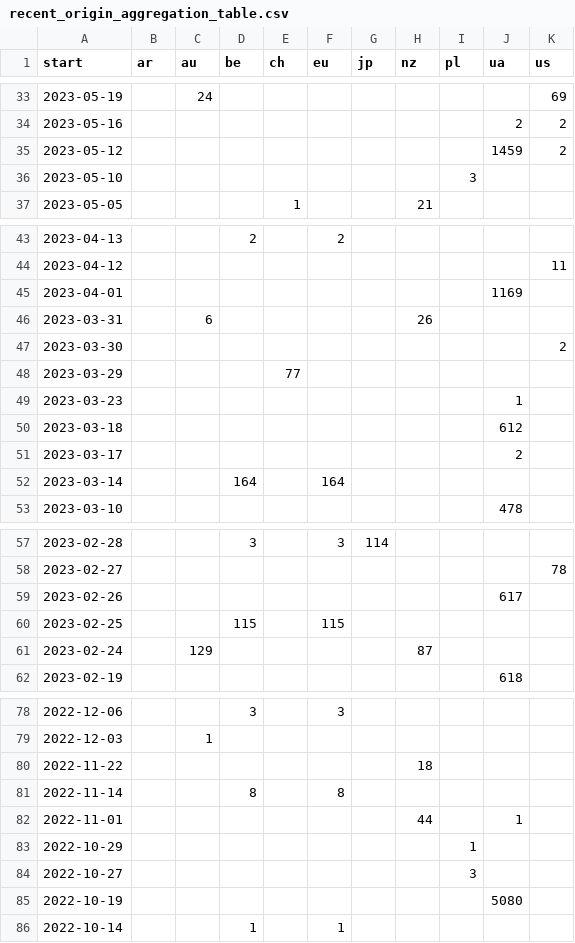
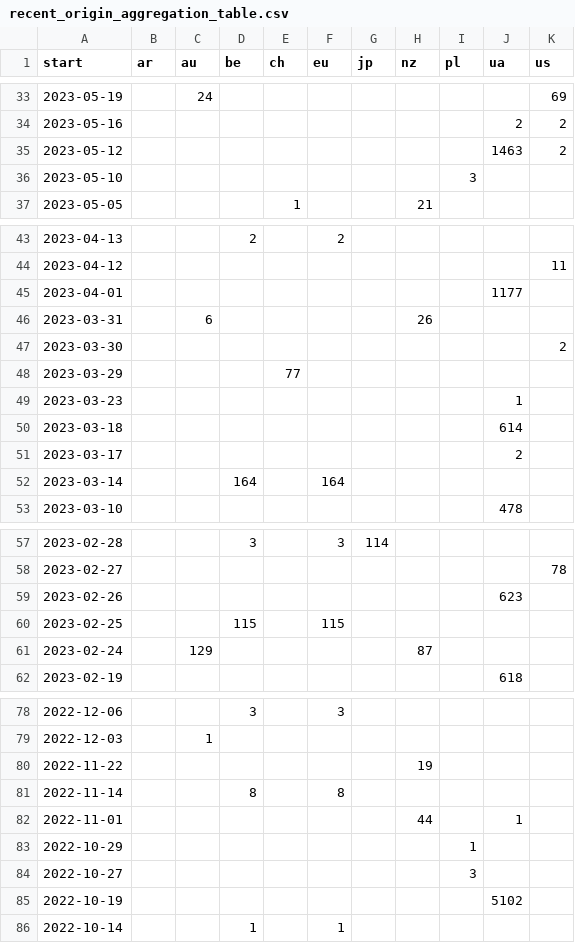
Before and after one commit to correctiv/ru-sanctions-dashboard, a CSV file: src/data/recent_origin_aggregation_table.csv, drawn as a sheet; only a part is shown, gaps mark what is left out.

Commit message:
:robot: automatic data build

```diff
--- a/src/data/recent_origin_aggregation_table.csv
+++ b/src/data/recent_origin_aggregation_table.csv
@@ -34,3 +34,3 @@ start,ar,au,be,ch,eu,jp,nz,pl,ua,us
 2023-05-16,,,,,,,,,2,2
-2023-05-12,,,,,,,,,1459,2
+2023-05-12,,,,,,,,,1463,2
 2023-05-10,,,,,,,,3,,
@@ -44,3 +44,3 @@ start,ar,au,be,ch,eu,jp,nz,pl,ua,us
 2023-04-12,,,,,,,,,,11
-2023-04-01,,,,,,,,,1169,
+2023-04-01,,,,,,,,,1177,
 2023-03-31,,6,,,,,26,,,
@@ -49,3 +49,3 @@ start,ar,au,be,ch,eu,jp,nz,pl,ua,us
 2023-03-23,,,,,,,,,1,
-2023-03-18,,,,,,,,,612,
+2023-03-18,,,,,,,,,614,
 2023-03-17,,,,,,,,,2,
@@ -58,3 +58,3 @@ start,ar,au,be,ch,eu,jp,nz,pl,ua,us
 2023-02-27,,,,,,,,,,78
-2023-02-26,,,,,,,,,617,
+2023-02-26,,,,,,,,,623,
 2023-02-25,,,115,,115,,,,,
@@ -79,3 +79,3 @@ start,ar,au,be,ch,eu,jp,nz,pl,ua,us
 2022-12-03,,1,,,,,,,,
-2022-11-22,,,,,,,18,,,
+2022-11-22,,,,,,,19,,,
 2022-11-14,,,8,,8,,,,,
@@ -84,3 +84,3 @@ start,ar,au,be,ch,eu,jp,nz,pl,ua,us
 2022-10-27,,,,,,,,3,,
-2022-10-19,,,,,,,,,5080,
+2022-10-19,,,,,,,,,5102,
 2022-10-14,,,1,,1,,,,,
```
Also changed, not shown: src/data/recent_schema_aggregation_de.csv, src/data/recent_schema_aggregation_en.csv, 2 other files.
